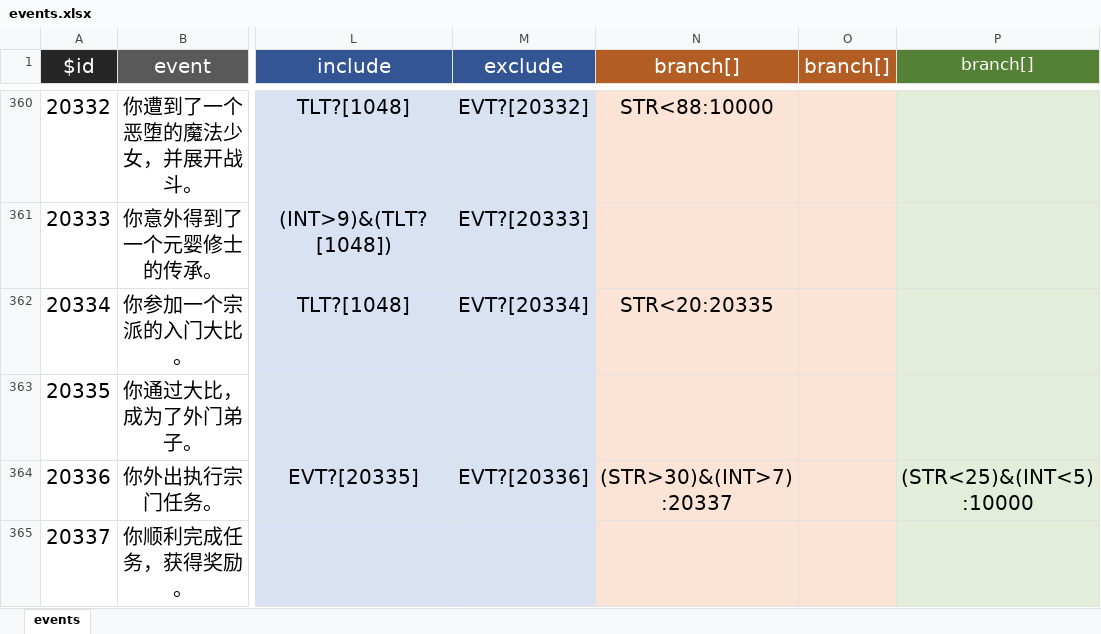
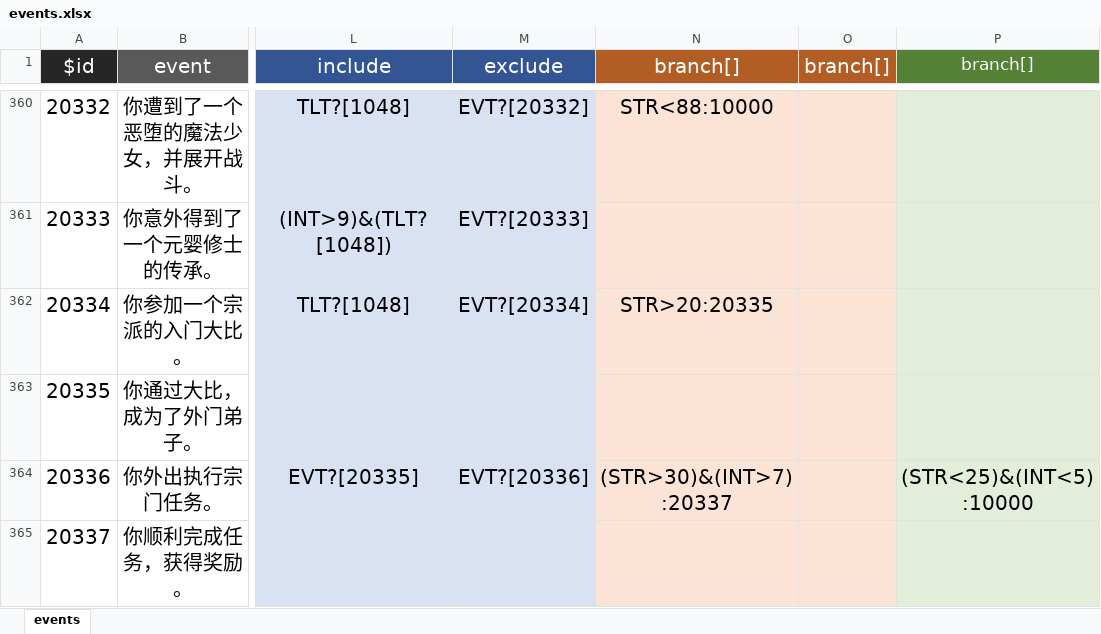
Before and after one commit to redball1017/liferestart-modded, an Excel workbook: data/events.xlsx, sheet events, drawn as a sheet; only a part is shown, gaps mark what is left out; values as stored, in another font and other column widths than the file's, no borders; the diff covers the shown part only; the diff names each change by its address in the sheet, - before the commit and + after, or states it on an @@ line.

```diff
--- a/data/events.xlsx (sheet events)
+++ b/data/events.xlsx (sheet events)
-N362 (branch[]): STR<20:20335
+N362 (branch[]): STR>20:20335
```
Also changed, not shown: 34 added rows and 44 edited cells elsewhere in this sheet, 12 other files.
